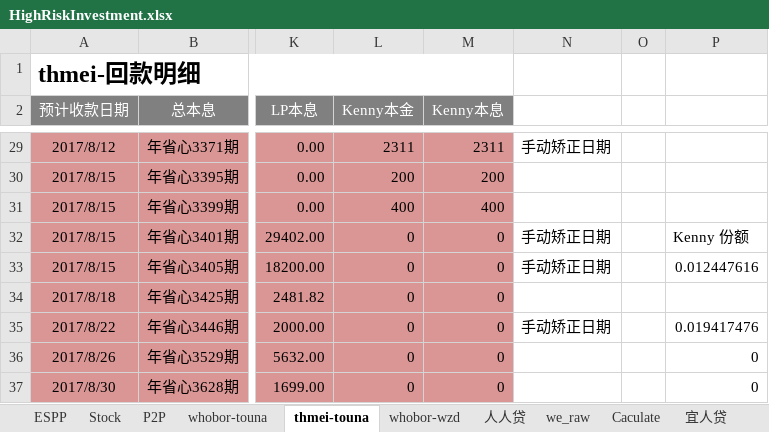
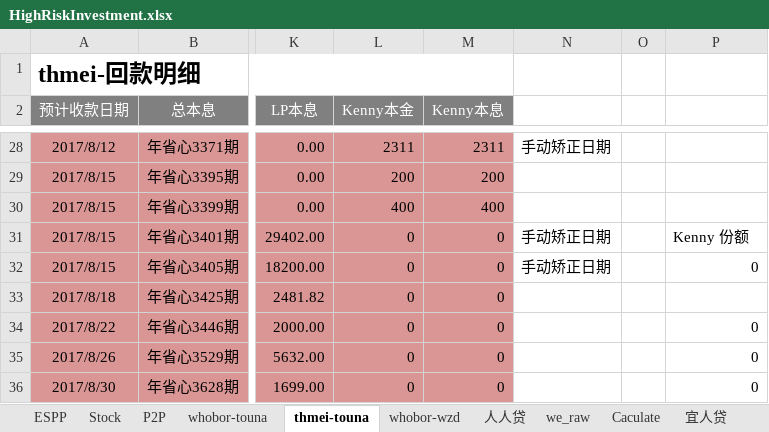
Before and after one commit to berniehu/Investment, an Excel workbook: HighRiskInvestment.xlsx, sheet thmei-touna, drawn as a sheet; only a part is shown, gaps mark what is left out; values as stored, in another font and other column widths than the file's, no borders; addresses are those after the commit; the diff covers the shown part only; the diff names each change by its address in the sheet, - before the commit and + after, or states it on an @@ line.

```diff
--- a/HighRiskInvestment.xlsx (sheet thmei-touna)
+++ b/HighRiskInvestment.xlsx (sheet thmei-touna)
-P32: 0.012447616
+P32: 0
-N34: 手动矫正日期
+N34: (empty)
-P34: 0.019417476
+P34: 0
```
Also changed, not shown: 3 added rows, 3 removed rows and 33 edited cells elsewhere in this sheet, sheet P2P, sheet whobor-touna, formulas that keep their value, charts or pictures.
